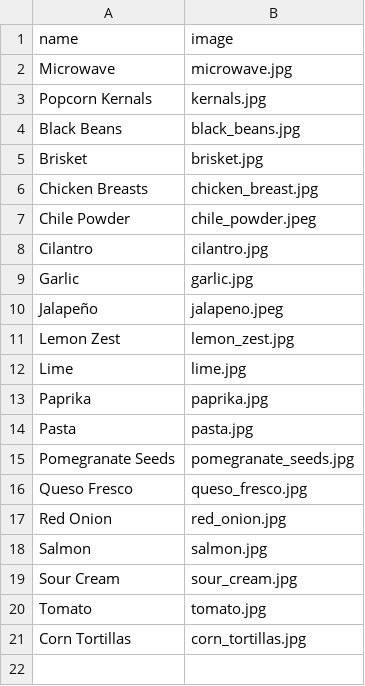
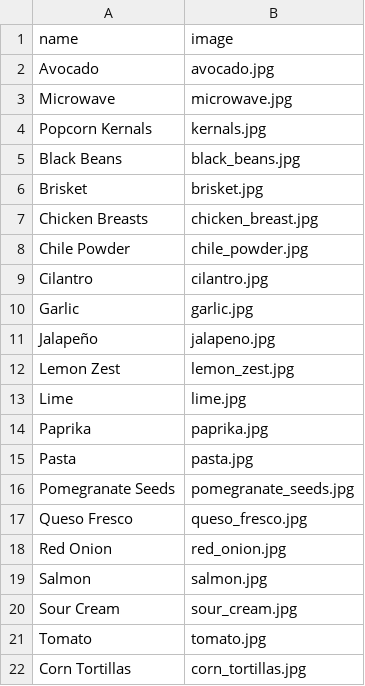
Before and after one commit to Ada-Developers-Academy/C3Projects--AdaCooks, a CSV file: db/ingredients.csv, drawn as a sheet.

```diff
--- a/db/ingredients.csv
+++ b/db/ingredients.csv
@@ -1,2 +1,3 @@
 name,image
+Avocado,avocado.jpg
 Microwave,microwave.jpg
@@ -6,6 +7,6 @@ Brisket,brisket.jpg
 Chicken Breasts,chicken_breast.jpg
-Chile Powder,chile_powder.jpeg
+Chile Powder,chile_powder.jpg
 Cilantro,cilantro.jpg
 Garlic,garlic.jpg
-Jalapeño,jalapeno.jpeg
+Jalapeño,jalapeno.jpg
 Lemon Zest,lemon_zest.jpg
```
Also changed, not shown: 38 other files.
